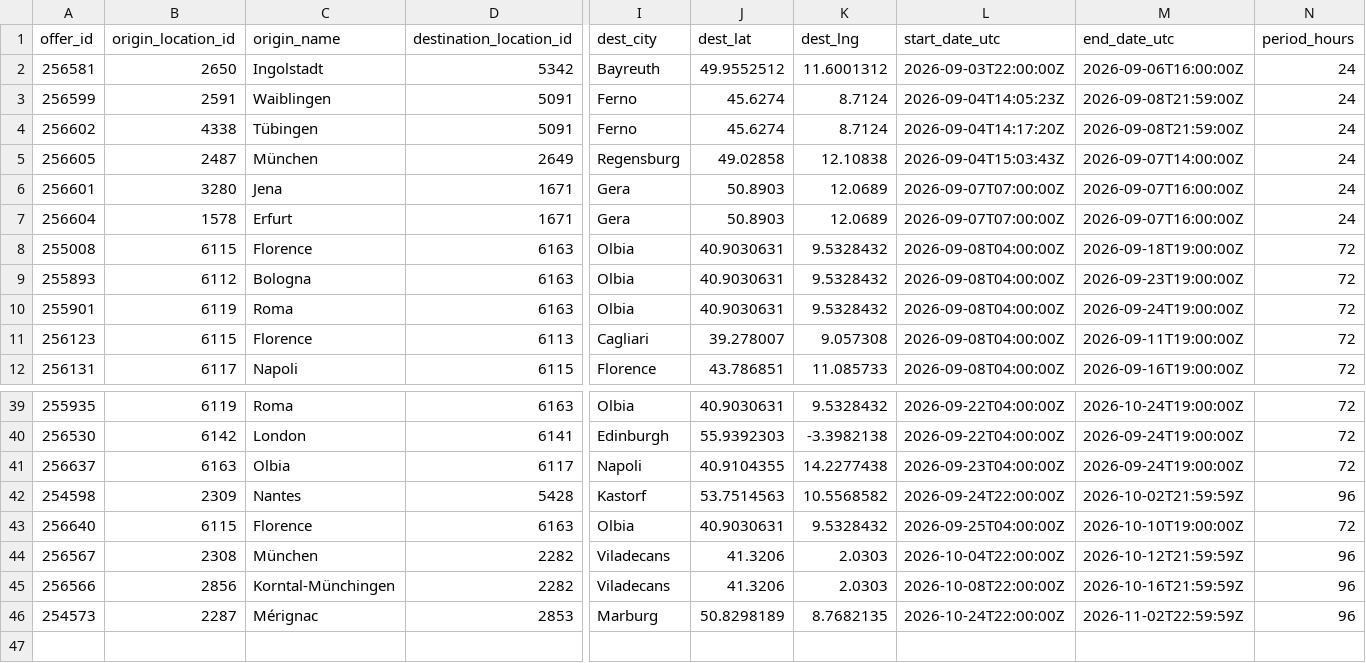
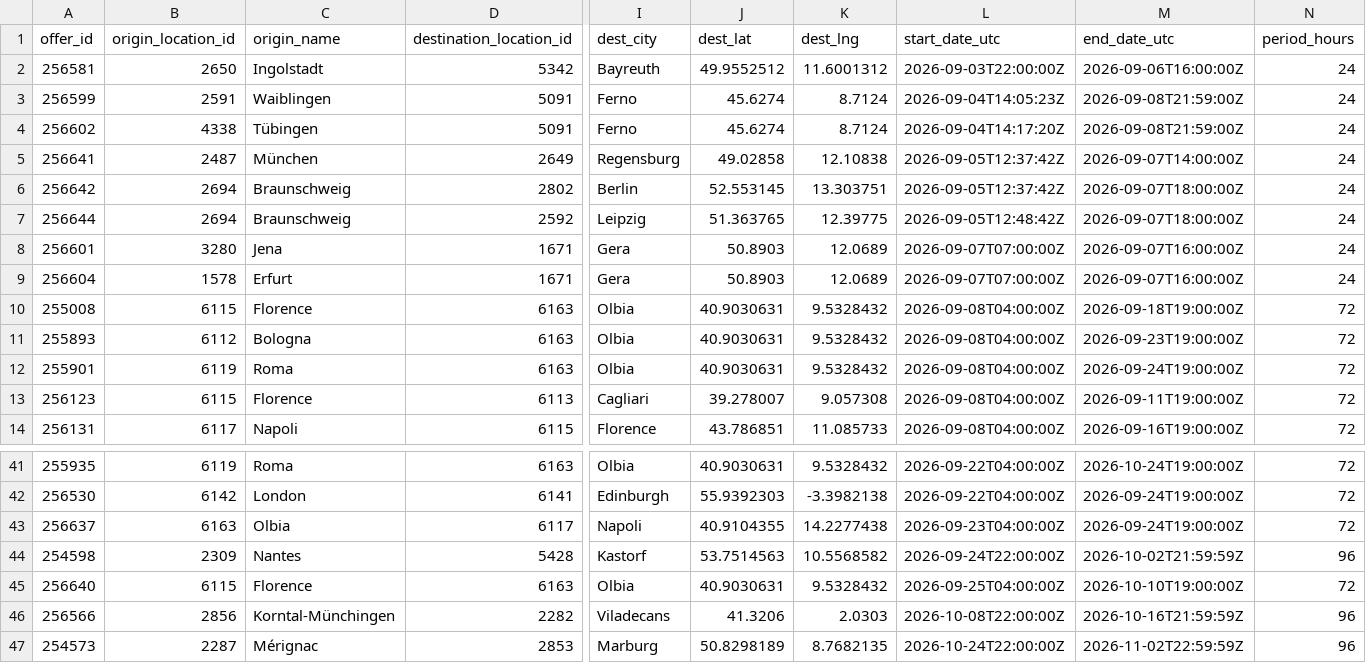
Before and after one commit to zbtwzwht8z-cloud/eurokaefer, a CSV file: data/movacar_offers.csv, drawn as a sheet; only a part is shown, gaps mark what is left out; removed rows and columns are numbered as before the commit, all else as after; rows hold the shown columns only; the diff names each change by its address in the sheet, - before the commit and + after, or states it on an @@ line.

```diff
--- a/data/movacar_offers.csv
+++ b/data/movacar_offers.csv
-A5 (offer_id): 256605
+A5 (offer_id): 256641
-L5 (start_date_utc): 2026-09-04T15:03:43Z
+L5 (start_date_utc): 2026-09-05T12:37:42Z
+row 6: 256642 | 2694 | Braunschweig | 2802 | Berlin | 52.553145 | 13.303751 | 2026-09-05T12:37:42Z | 2026-09-07T18:00:00Z | 24
+row 7: 256644 | 2694 | Braunschweig | 2592 | Leipzig | 51.363765 | 12.39775 | 2026-09-05T12:48:42Z | 2026-09-07T18:00:00Z | 24
-row 44: 256567 | 2308 | München | 2282 | Viladecans | 41.3206 | 2.0303 | 2026-10-04T22:00:00Z | 2026-10-12T21:59:59Z | 96
```
Also changed, not shown: 1 other file.
